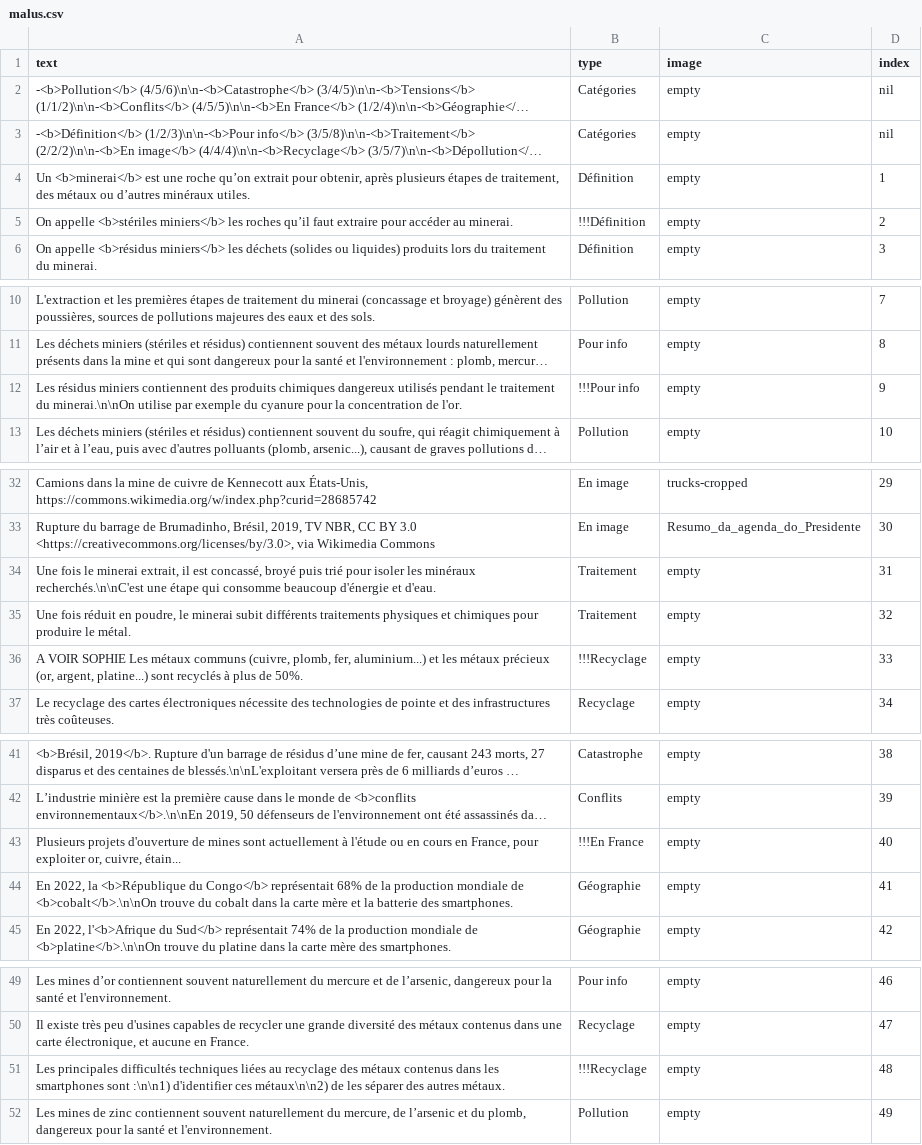
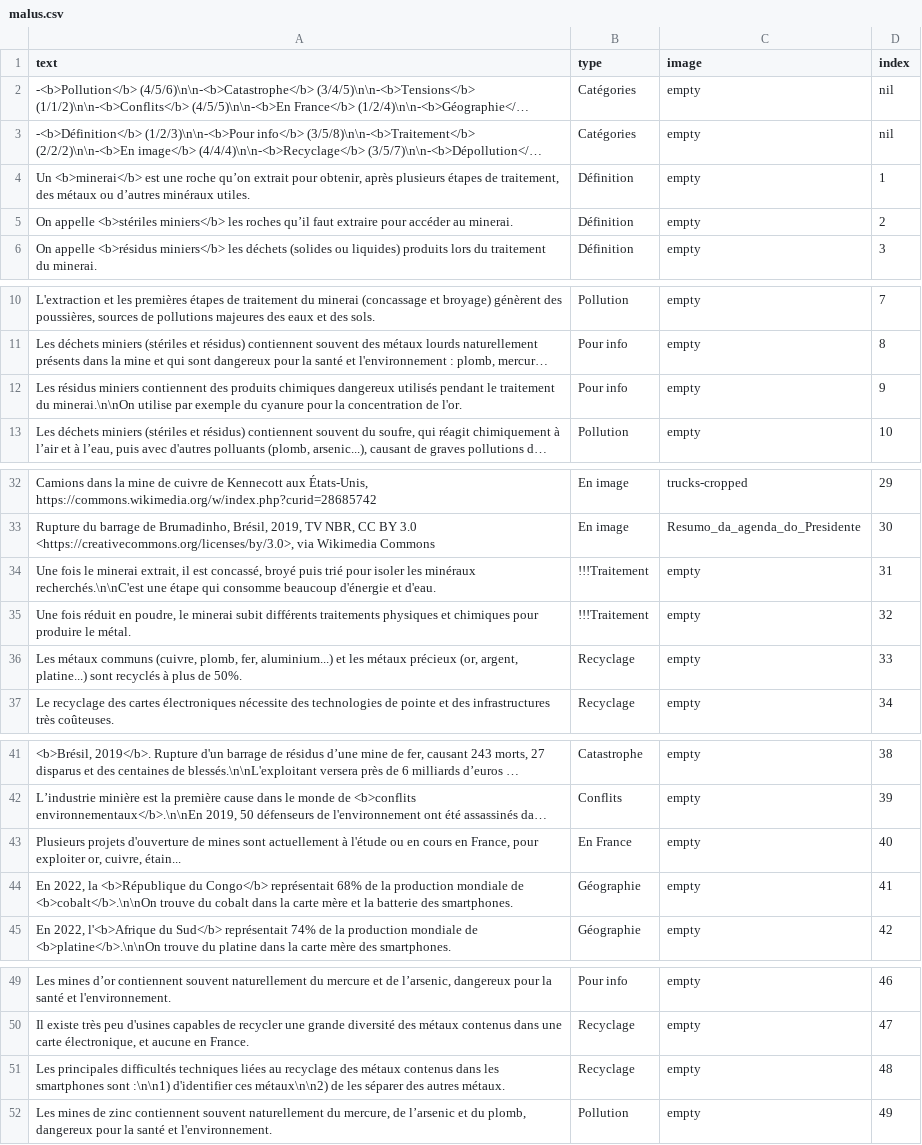
Before and after one commit to inrialearninglab/PhoneImpact, a CSV file: data/csv/malus.csv, drawn as a sheet; only a part is shown, gaps mark what is left out; long unchanged cells end in …; the diff covers the shown part only; the diff names each change by its address in the sheet, - before the commit and + after, or states it on an @@ line.

```diff
--- a/data/csv/malus.csv
+++ b/data/csv/malus.csv
-B5 (type): !!!Définition
+B5 (type): Définition
-B12 (type): !!!Pour info
+B12 (type): Pour info
-B34:B35 (type): Traitement
+B34:B35 (type): !!!Traitement
-A36 (text): A VOIR SOPHIE Les métaux…
+A36 (text): Les métaux…
-B36 (type): !!!Recyclage
+B36 (type): Recyclage
-B43 (type): !!!En France
+B43 (type): En France
-B51 (type): !!!Recyclage
+B51 (type): Recyclage
```
Also changed, not shown: 1 edited cell elsewhere in this file, data/csv/events.csv, 3 other files.
